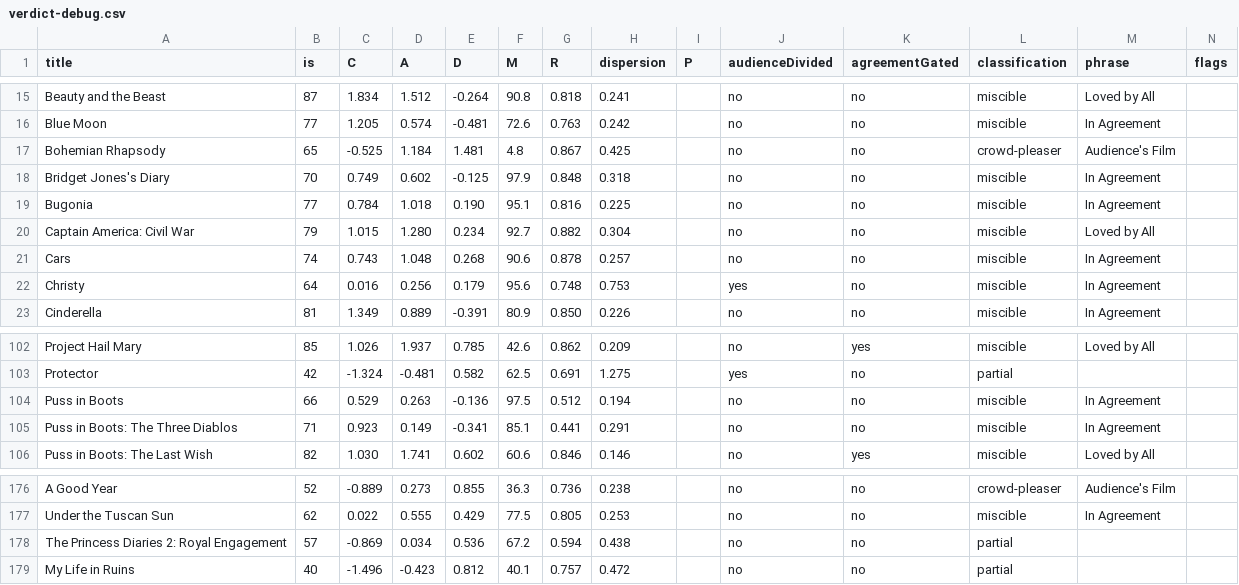
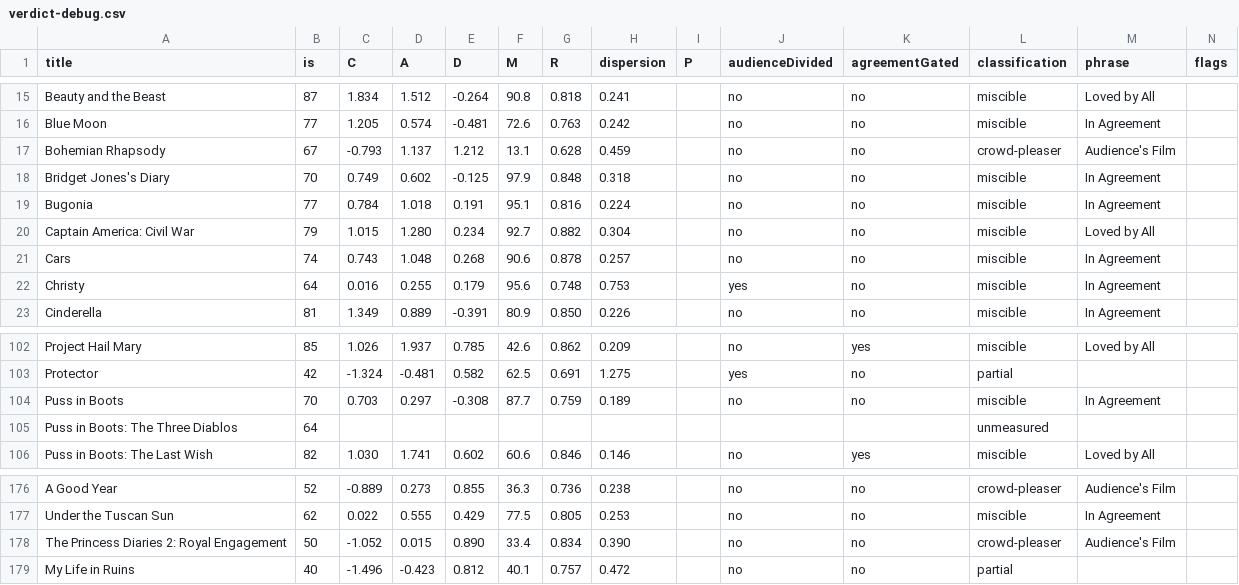
Before and after one commit to neilashah/seatback-cinema, a CSV file: pipeline/verdict-debug.csv, drawn as a sheet; only a part is shown, gaps mark what is left out; the diff covers the shown part only.

```diff
--- a/pipeline/verdict-debug.csv
+++ b/pipeline/verdict-debug.csv
@@ -16,8 +16,8 @@ title,is,C,A,D,M,R,dispersion,P,audienceDivided,agreementGated,classification,ph
 "Blue Moon",77,1.205,0.574,-0.481,72.6,0.763,0.242,,no,no,miscible,"In Agreement",
-"Bohemian Rhapsody",65,-0.525,1.184,1.481,4.8,0.867,0.425,,no,no,crowd-pleaser,"Audience's Film",
+"Bohemian Rhapsody",67,-0.793,1.137,1.212,13.1,0.628,0.459,,no,no,crowd-pleaser,"Audience's Film",
 "Bridget Jones's Diary",70,0.749,0.602,-0.125,97.9,0.848,0.318,,no,no,miscible,"In Agreement",
-"Bugonia",77,0.784,1.018,0.190,95.1,0.816,0.225,,no,no,miscible,"In Agreement",
+"Bugonia",77,0.784,1.018,0.191,95.1,0.816,0.224,,no,no,miscible,"In Agreement",
 "Captain America: Civil War",79,1.015,1.280,0.234,92.7,0.882,0.304,,no,no,miscible,"Loved by All",
 "Cars",74,0.743,1.048,0.268,90.6,0.878,0.257,,no,no,miscible,"In Agreement",
-"Christy",64,0.016,0.256,0.179,95.6,0.748,0.753,,yes,no,miscible,"In Agreement",
+"Christy",64,0.016,0.255,0.179,95.6,0.748,0.753,,yes,no,miscible,"In Agreement",
 "Cinderella",81,1.349,0.889,-0.391,80.9,0.850,0.226,,no,no,miscible,"In Agreement",
@@ -103,4 +103,4 @@ title,is,C,A,D,M,R,dispersion,P,audienceDivided,agreementGated,classification,ph
 "Protector",42,-1.324,-0.481,0.582,62.5,0.691,1.275,,yes,no,partial,"",
-"Puss in Boots",66,0.529,0.263,-0.136,97.5,0.512,0.194,,no,no,miscible,"In Agreement",
-"Puss in Boots: The Three Diablos",71,0.923,0.149,-0.341,85.1,0.441,0.291,,no,no,miscible,"In Agreement",
+"Puss in Boots",70,0.703,0.297,-0.308,87.7,0.759,0.189,,no,no,miscible,"In Agreement",
+"Puss in Boots: The Three Diablos",64,,,,,,,,,,unmeasured,"",
 "Puss in Boots: The Last Wish",82,1.030,1.741,0.602,60.6,0.846,0.146,,no,yes,miscible,"Loved by All",
@@ -177,3 +177,3 @@ title,is,C,A,D,M,R,dispersion,P,audienceDivided,agreementGated,classification,ph
 "Under the Tuscan Sun",62,0.022,0.555,0.429,77.5,0.805,0.253,,no,no,miscible,"In Agreement",
-"The Princess Diaries 2: Royal Engagement",57,-0.869,0.034,0.536,67.2,0.594,0.438,,no,no,partial,"",
+"The Princess Diaries 2: Royal Engagement",50,-1.052,0.015,0.890,33.4,0.834,0.390,,no,no,crowd-pleaser,"Audience's Film",
 "My Life in Ruins",40,-1.496,-0.423,0.812,40.1,0.757,0.472,,no,no,partial,"",
```
Also changed, not shown: 24 edited cells elsewhere in this file, 1 other file.
